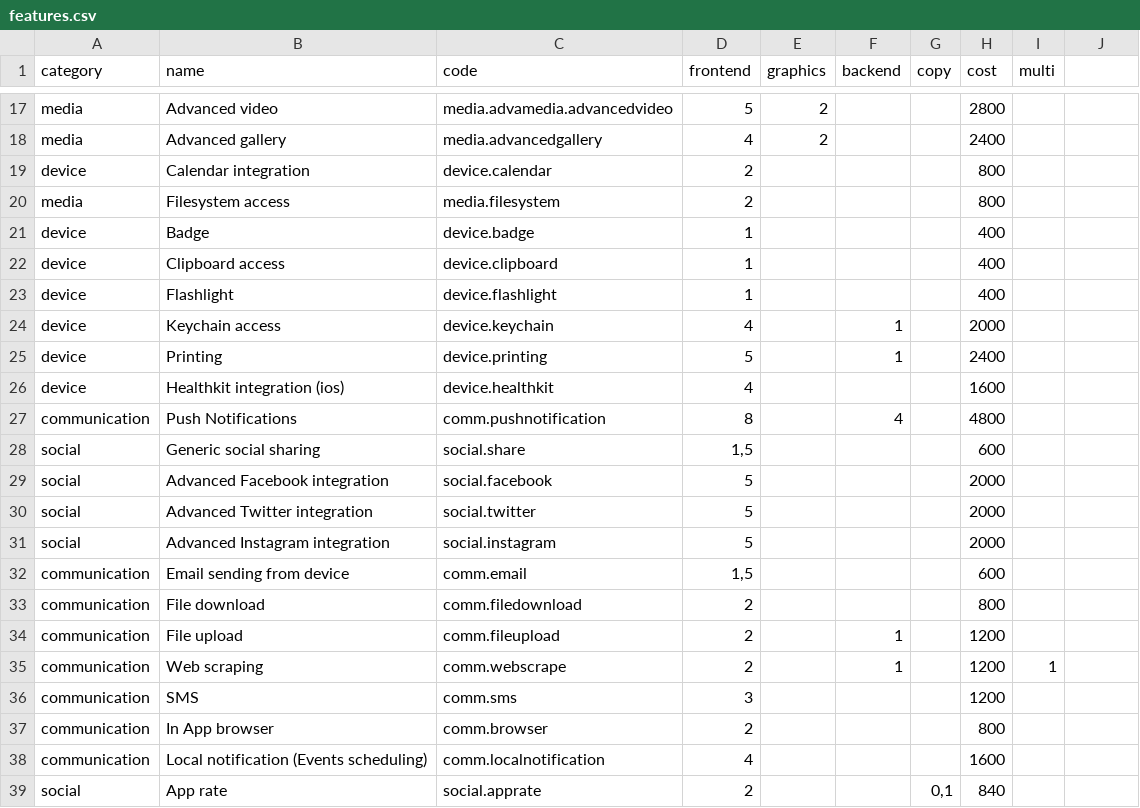
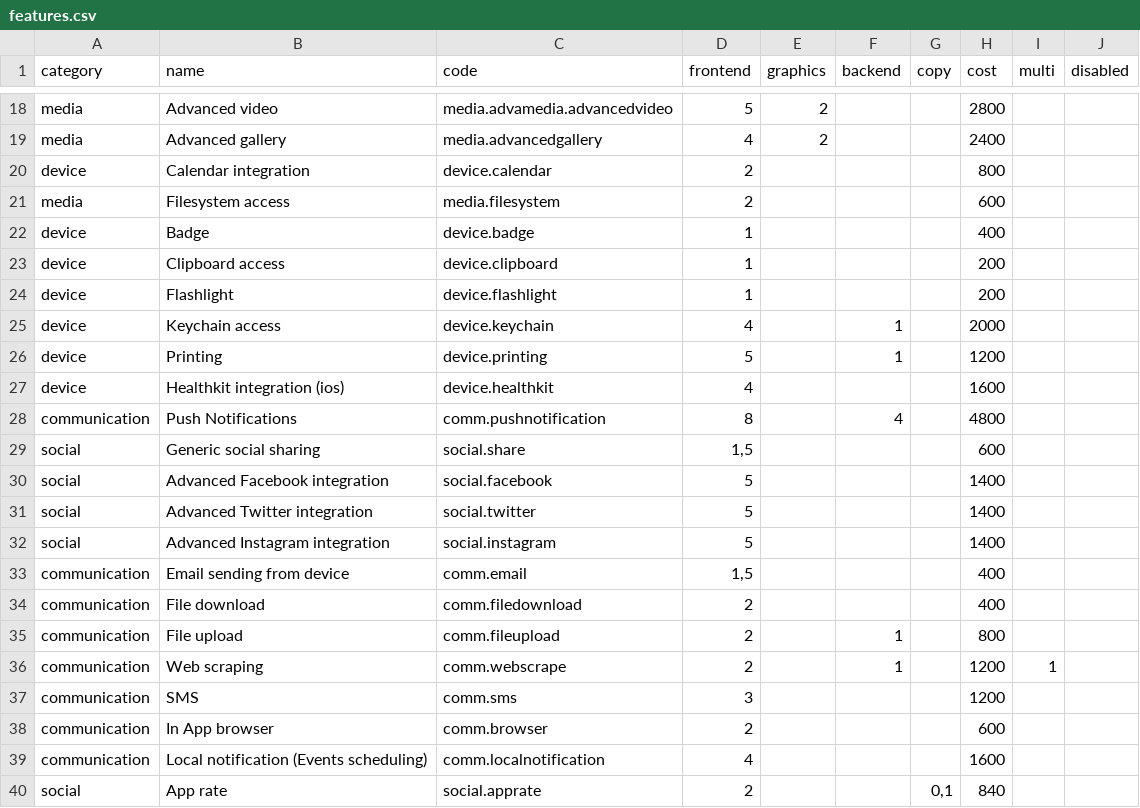
Before and after one commit to inmagik/ionic-price-estimator, a CSV file: dist/config/features.csv, drawn as a sheet; only a part is shown, gaps mark what is left out; the diff covers the shown part only.

```diff
--- a/dist/config/features.csv
+++ b/dist/config/features.csv
@@ -1 +1 @@
-category,name,code,frontend,graphics,backend,copy,cost,multi
+category,name,code,frontend,graphics,backend,copy,cost,multi,disabled
@@ -20 +21 @@ device,Calendar integration,device.calendar,2,,,,800,
-media,Filesystem access,media.filesystem,2,,,,800,
+media,Filesystem access,media.filesystem,2,,,,600,,
@@ -22,2 +23,2 @@ device,Badge,device.badge,1,,,,400,
-device,Clipboard access,device.clipboard,1,,,,400,
-device,Flashlight,device.flashlight,1,,,,400,
+device,Clipboard access,device.clipboard,1,,,,200,,
+device,Flashlight,device.flashlight,1,,,,200,,
@@ -25 +26 @@ device,Keychain access,device.keychain,4,,1,,2000,
-device,Printing,device.printing,5,,1,,2400,
+device,Printing,device.printing,5,,1,,1200,,
@@ -29,6 +30,6 @@ social,Generic social sharing,social.share,"1,5",,,,600,
-social,Advanced Facebook integration,social.facebook,5,,,,2000,
-social,Advanced Twitter integration,social.twitter,5,,,,2000,
-social,Advanced Instagram integration,social.instagram,5,,,,2000,
-communication,Email sending from device,comm.email,"1,5",,,,600,
-communication,File download,comm.filedownload,2,,,,800,
-communication,File upload,comm.fileupload,2,,1,,1200,
+social,Advanced Facebook integration,social.facebook,5,,,,1400,,
+social,Advanced Twitter integration,social.twitter,5,,,,1400,,
+social,Advanced Instagram integration,social.instagram,5,,,,1400,,
+communication,Email sending from device,comm.email,"1,5",,,,400,,
+communication,File download,comm.filedownload,2,,,,400,,
+communication,File upload,comm.fileupload,2,,1,,800,,
@@ -37 +38 @@ communication,SMS,comm.sms,3,,,,1200,
-communication,In App browser,comm.browser,2,,,,800,
+communication,In App browser,comm.browser,2,,,,600,,
```
Also changed, not shown: 1 added row and 16 edited cells elsewhere in this file, 3 other files.
